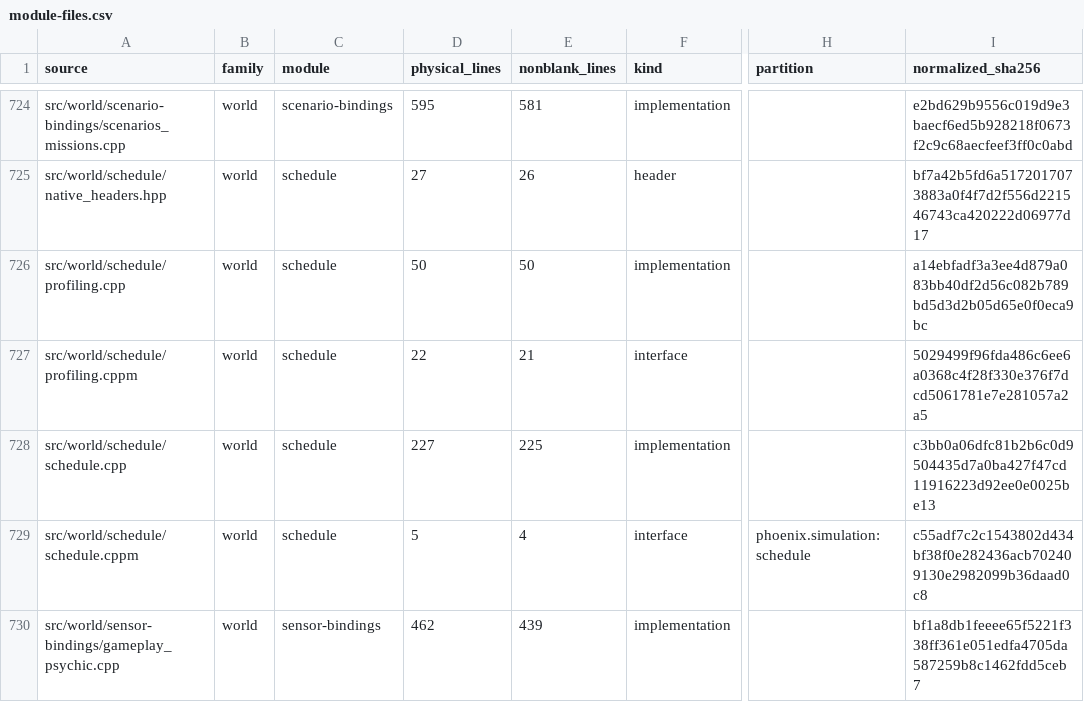
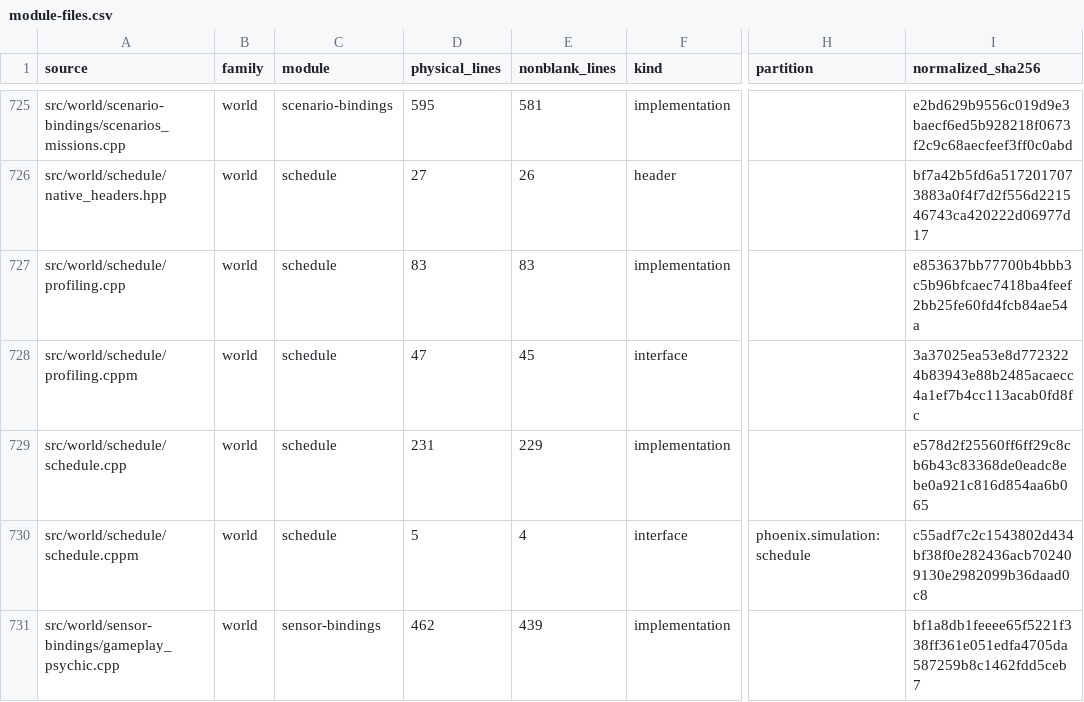
Before and after one commit to jkeywo/phoenix-v3, a CSV file: docs/module-files.csv, drawn as a sheet; only a part is shown, gaps mark what is left out; addresses are those after the commit; the diff covers the shown part only; the diff names each change by its address in the sheet, - before the commit and + after, or states it on an @@ line.

```diff
--- a/docs/module-files.csv
+++ b/docs/module-files.csv
-D727 (physical_lines): 50
+D727 (physical_lines): 83
-E727 (nonblank_lines): 50
+E727 (nonblank_lines): 83
-I727 (normalized_sha256): a14ebfadf3a3ee4d879a083bb40df2d56c082b789bd5d3d2b05d65e0f0eca9bc
+I727 (normalized_sha256): e853637bb77700b4bbb3c5b96bfcaec7418ba4feef2bb25fe60fd4fcb84ae54a
-D728 (physical_lines): 22
+D728 (physical_lines): 47
-E728 (nonblank_lines): 21
+E728 (nonblank_lines): 45
-I728 (normalized_sha256): 5029499f96fda486c6ee6a0368c4f28f330e376f7dcd5061781e7e281057a2a5
+I728 (normalized_sha256): 3a37025ea53e8d7723224b83943e88b2485acaecc4a1ef7b4cc113acab0fd8fc
-D729 (physical_lines): 227
+D729 (physical_lines): 231
-E729 (nonblank_lines): 225
+E729 (nonblank_lines): 229
-I729 (normalized_sha256): c3bb0a06dfc81b2b6c0d9504435d7a0ba427f47cd11916223d92ee0e0025be13
+I729 (normalized_sha256): e578d2f25560ff6ff29c8cb6b43c83368de0eadc8ebe0a921c816d854aa6b065
```
Also changed, not shown: 1 added row and 144 edited cells elsewhere in this file, docs/module-sizes.csv, 7 other files.
